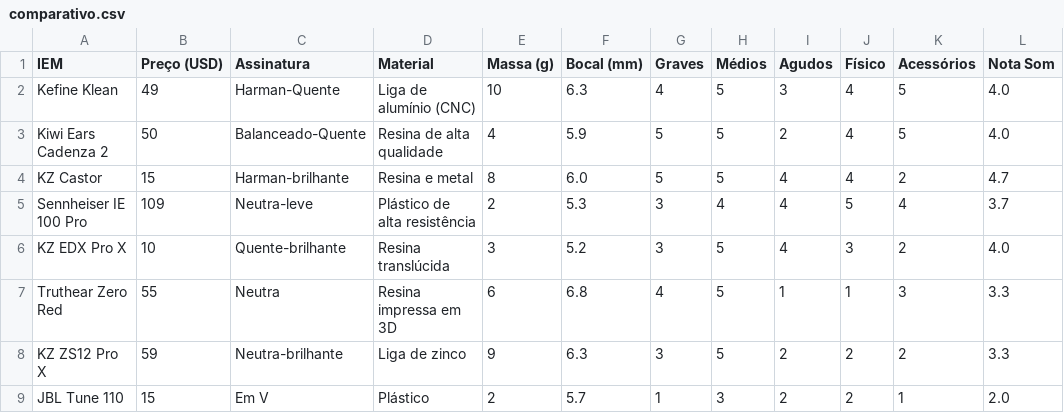
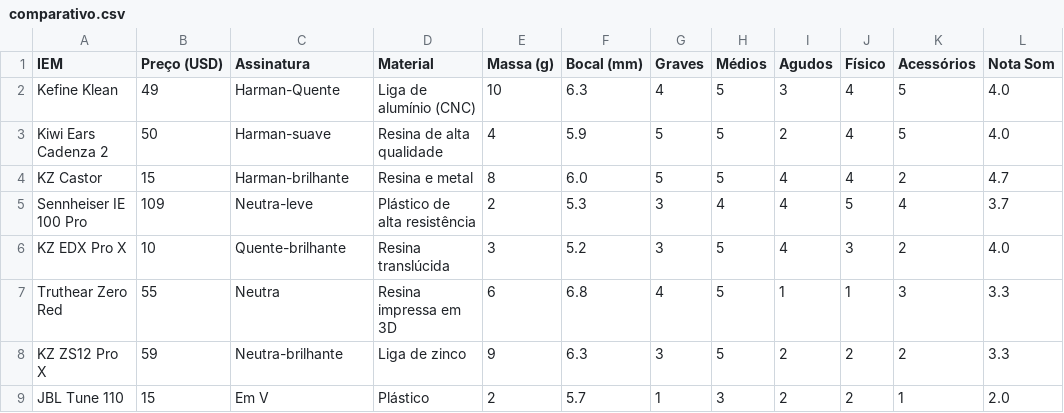
Before and after one commit to andguerreiro/iems, a CSV file: comparativo.csv, drawn as a sheet; only a part is shown; the diff names each change by its address in the sheet, - before the commit and + after, or states it on an @@ line.

Commit message:
Update comparativo.csv

```diff
--- a/comparativo.csv
+++ b/comparativo.csv
-C3 (Assinatura): Balanceado-Quente
+C3 (Assinatura): Harman-suave
```
